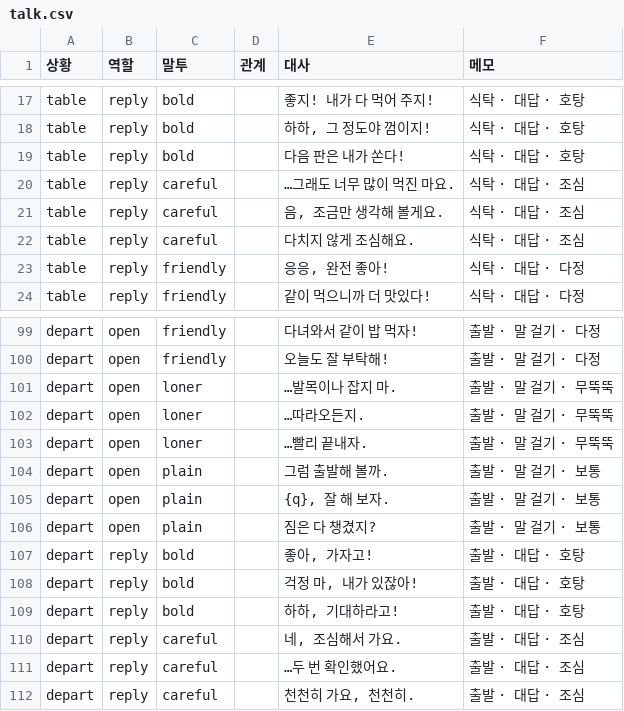
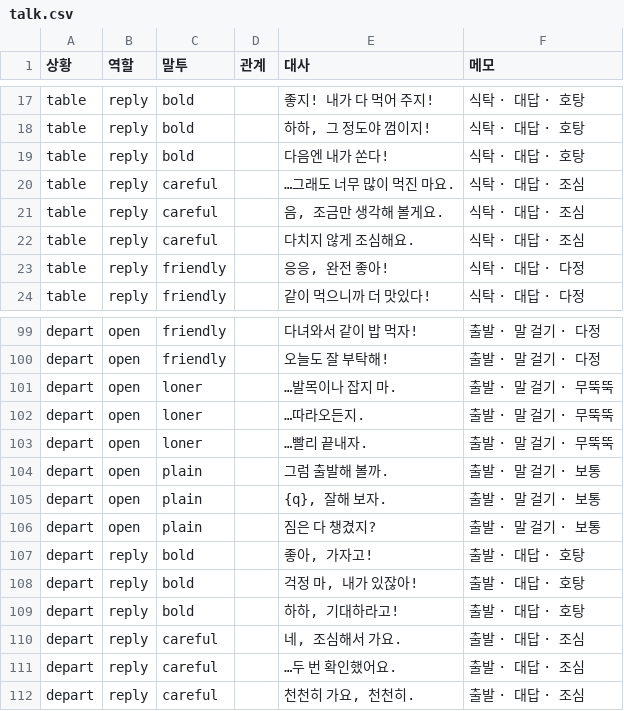
Before and after one commit to applesoda01/Project_F, a CSV file: prototype/data/talk.csv, drawn as a sheet; only a part is shown, gaps mark what is left out.

```diff
--- a/prototype/data/talk.csv
+++ b/prototype/data/talk.csv
@@ -18,3 +18,3 @@ table,reply,bold,,좋지! 내가 다 먹어 주지!,식탁 · 대답 · 호탕
 table,reply,bold,,"하하, 그 정도야 껌이지!",식탁 · 대답 · 호탕
-table,reply,bold,,다음 판은 내가 쏜다!,식탁 · 대답 · 호탕
+table,reply,bold,,다음엔 내가 쏜다!,식탁 · 대답 · 호탕
 table,reply,careful,,…그래도 너무 많이 먹진 마요.,식탁 · 대답 · 조심
@@ -104,3 +104,3 @@ depart,open,loner,,…빨리 끝내자.,출발 · 말 걸기 · 무뚝뚝
 depart,open,plain,,그럼 출발해 볼까.,출발 · 말 걸기 · 보통
-depart,open,plain,,"{q}, 잘 해 보자.",출발 · 말 걸기 · 보통
+depart,open,plain,,"{q}, 잘해 보자.",출발 · 말 걸기 · 보통
 depart,open,plain,,짐은 다 챙겼지?,출발 · 말 걸기 · 보통
```
Also changed, not shown: prototype/data/speech.csv, 15 other files.
